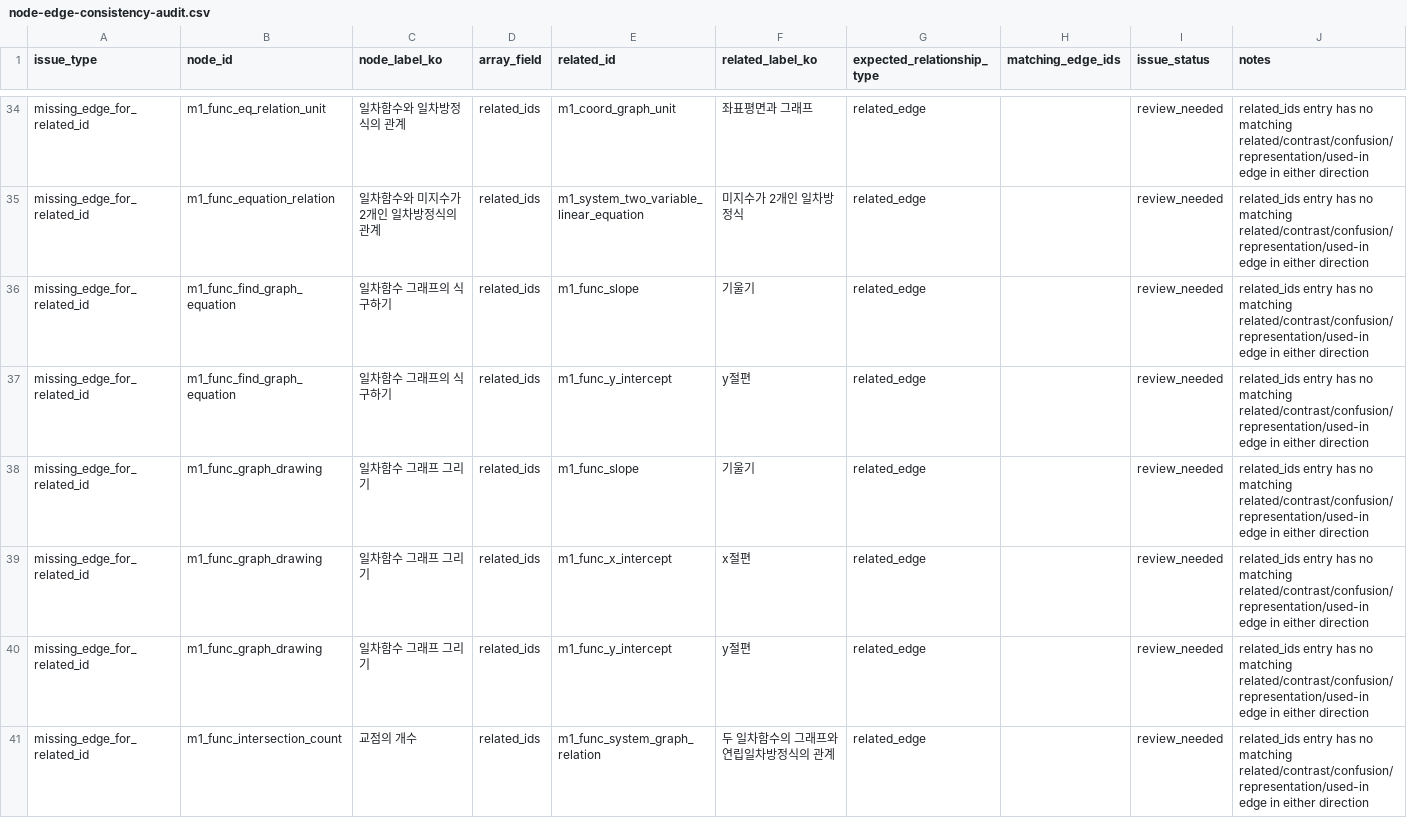
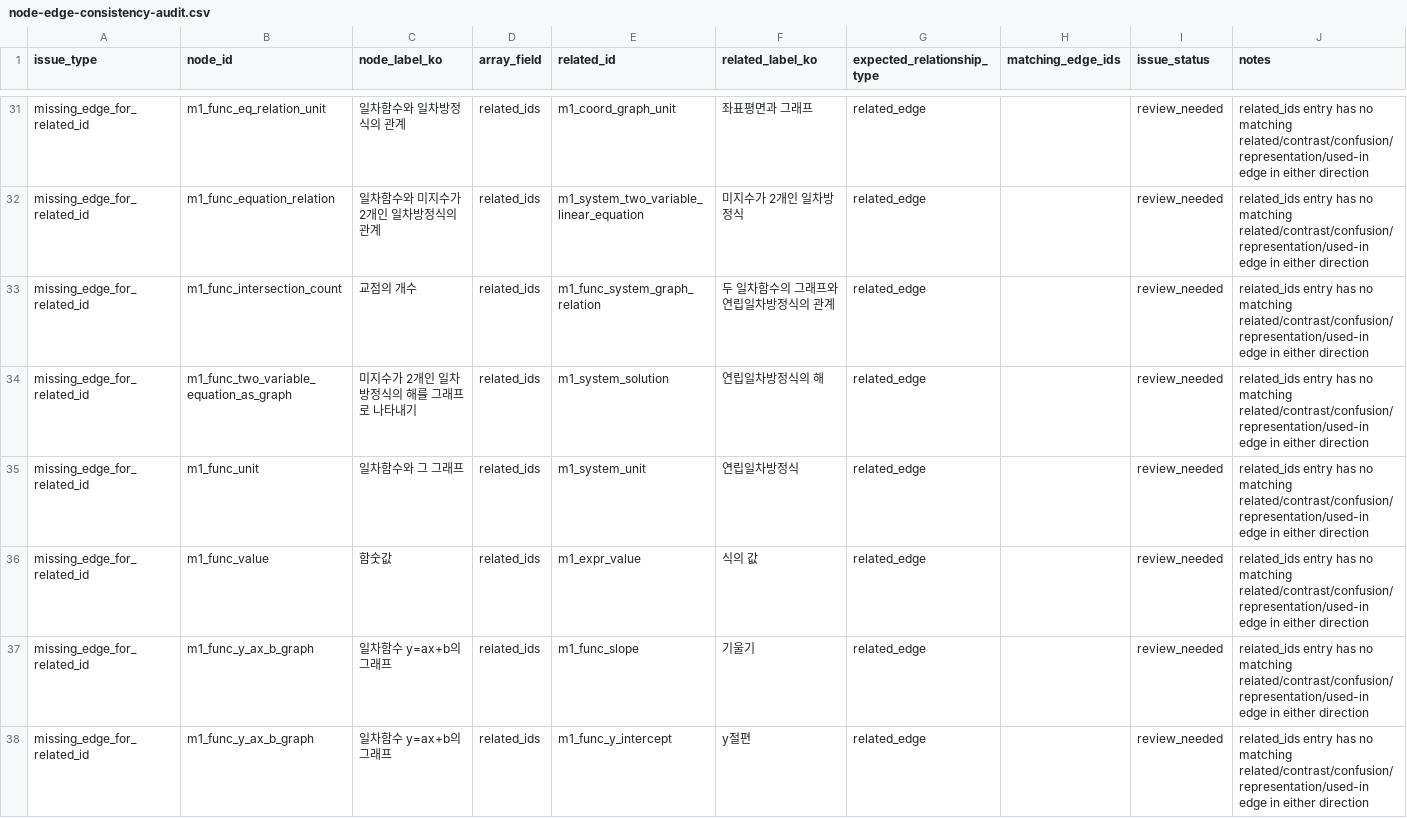
Before and after one commit to BeomjinSouth/Seteuk, a CSV file: 교육과정 모음 정리본/docs/math-concept-map/node-edge-consistency-audit.csv, drawn as a sheet; only a part is shown, gaps mark what is left out; the shorter side is filled out with more unchanged rows; the diff covers the shown part only.

```diff
--- a/교육과정 모음 정리본/docs/math-concept-map/node-edge-consistency-audit.csv
+++ b/교육과정 모음 정리본/docs/math-concept-map/node-edge-consistency-audit.csv
@@ -35,7 +32,2 @@ missing_edge_for_related_id,m1_func_eq_relation_unit,일차함수와 일차방
 missing_edge_for_related_id,m1_func_equation_relation,일차함수와 미지수가 2개인 일차방정식의 관계,related_ids,m1_system_two_variable_linear_equation,미지수가 2개인 일차방정식,related_edge,,review_needed,related_ids entry has no matching related/contrast/confusion/representation/used-in edge in either direction
-missing_edge_for_related_id,m1_func_find_graph_equation,일차함수 그래프의 식 구하기,related_ids,m1_func_slope,기울기,related_edge,,review_needed,related_ids entry has no matching related/contrast/confusion/representation/used-in edge in either direction
-missing_edge_for_related_id,m1_func_find_graph_equation,일차함수 그래프의 식 구하기,related_ids,m1_func_y_intercept,y절편,related_edge,,review_needed,related_ids entry has no matching related/contrast/confusion/representation/used-in edge in either direction
-missing_edge_for_related_id,m1_func_graph_drawing,일차함수 그래프 그리기,related_ids,m1_func_slope,기울기,related_edge,,review_needed,related_ids entry has no matching related/contrast/confusion/representation/used-in edge in either direction
-missing_edge_for_related_id,m1_func_graph_drawing,일차함수 그래프 그리기,related_ids,m1_func_x_intercept,x절편,related_edge,,review_needed,related_ids entry has no matching related/contrast/confusion/representation/used-in edge in either direction
-missing_edge_for_related_id,m1_func_graph_drawing,일차함수 그래프 그리기,related_ids,m1_func_y_intercept,y절편,related_edge,,review_needed,related_ids entry has no matching related/contrast/confusion/representation/used-in edge in either direction
 missing_edge_for_related_id,m1_func_intersection_count,교점의 개수,related_ids,m1_func_system_graph_relation,두 일차함수의 그래프와 연립일차방정식의 관계,related_edge,,review_needed,related_ids entry has no matching related/contrast/confusion/representation/used-in edge in either direction
```
Also changed, not shown: 15 removed rows elsewhere in this file, 교육과정 모음 정리본/docs/math-concept-map/relationship-audit.csv, 교육과정 모음 정리본/docs/math-concept-map/source-ref-audit.csv, 15 other files.
